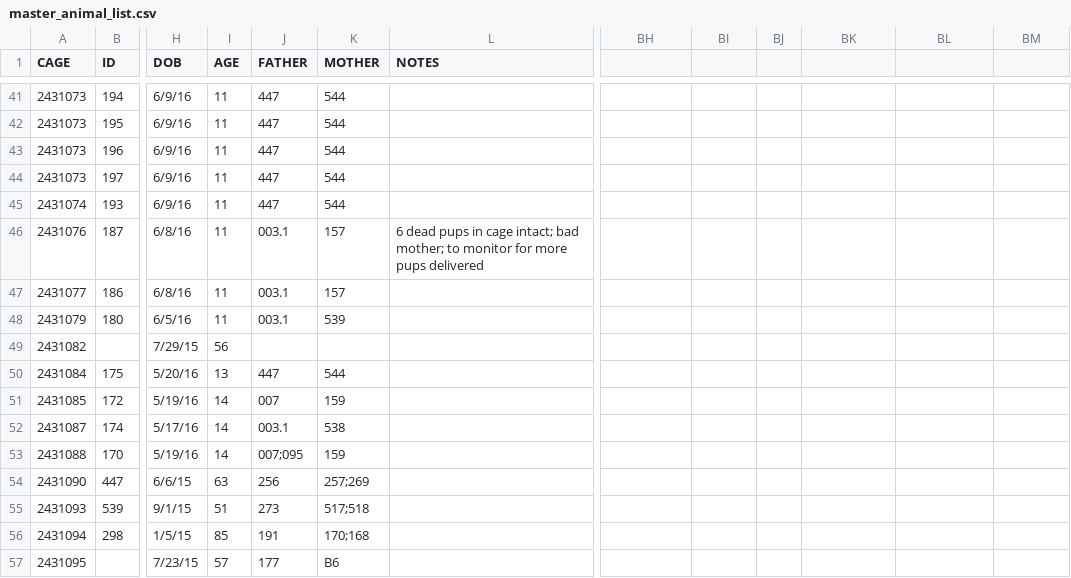
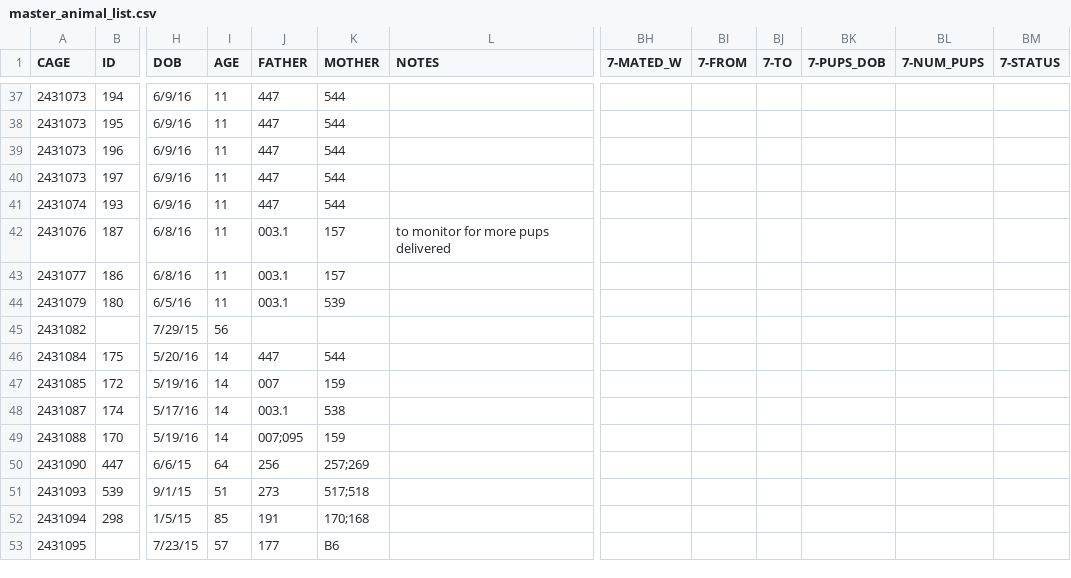
Before and after one commit to qzhanglab/animal_tracking, a CSV file: master_animal_list.csv, drawn as a sheet; only a part is shown, gaps mark what is left out; addresses are those after the commit; the diff covers the shown part only; the diff names each change by its address in the sheet, - before the commit and + after, or states it on an @@ line.

```diff
--- a/master_animal_list.csv
+++ b/master_animal_list.csv
-BH1: (empty)
+BH1: 7-MATED_W
-BI1: (empty)
+BI1: 7-FROM
-BJ1: (empty)
+BJ1: 7-TO
-BK1: (empty)
+BK1: 7-PUPS_DOB
-BL1: (empty)
+BL1: 7-NUM_PUPS
-BM1: (empty)
+BM1: 7-STATUS
-L42 (NOTES): 6 dead pups in cage intact; bad mother; to monitor…
+L42 (NOTES): to monitor…
-I46 (AGE): 13
+I46 (AGE): 14
-I50 (AGE): 63
+I50 (AGE): 64
```
Also changed, not shown: 1 added row, 5 removed rows and 25 edited cells elsewhere in this file, sac_archive.csv.
